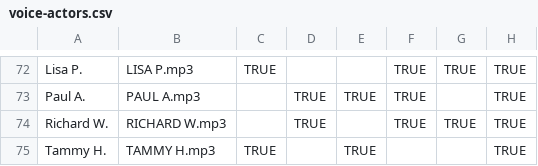
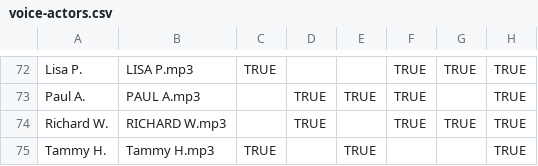
Before and after one commit to ashpoon/voice, a CSV file: data/voice-actors.csv, drawn as a sheet; only a part is shown, gaps mark what is left out; the diff names each change by its address in the sheet, - before the commit and + after, or states it on an @@ line.

Commit message:
Update voice-actors.csv

```diff
--- a/data/voice-actors.csv
+++ b/data/voice-actors.csv
-B75: TAMMY H.mp3
+B75: Tammy H.mp3
```
